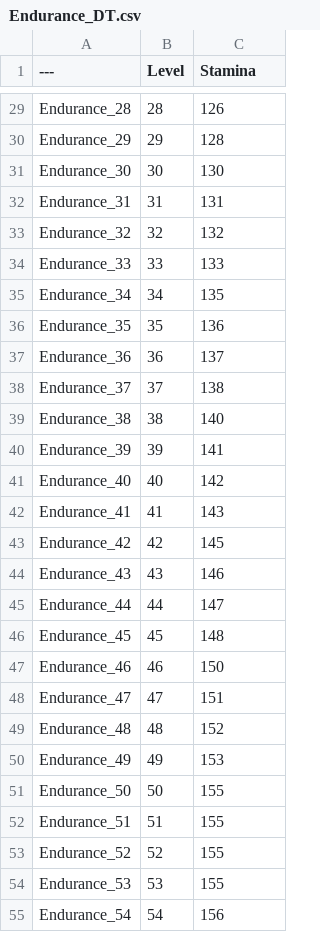
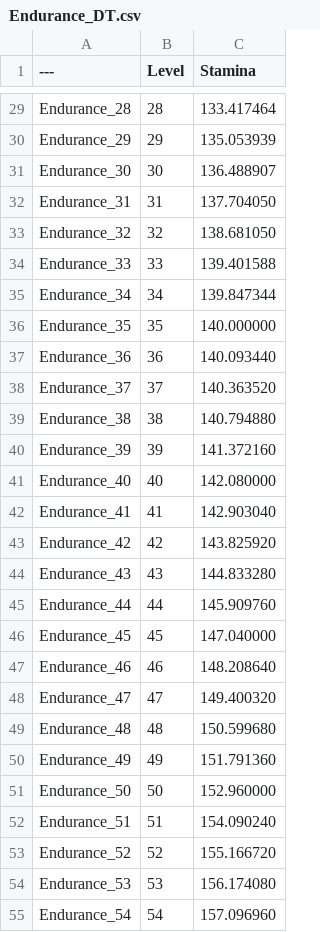
Before and after one commit to leejunejae/UE5_ActionRPG_Core, a CSV file: ProjectData/Stats/Endurance_DT.csv, drawn as a sheet; only a part is shown, gaps mark what is left out; the diff covers the shown part only; the diff names each change by its address in the sheet, - before the commit and + after, or states it on an @@ line.

```diff
--- a/ProjectData/Stats/Endurance_DT.csv
+++ b/ProjectData/Stats/Endurance_DT.csv
-C29 (Stamina): 126
+C29 (Stamina): 133.417464
-C30 (Stamina): 128
+C30 (Stamina): 135.053939
-C31 (Stamina): 130
+C31 (Stamina): 136.488907
-C32 (Stamina): 131
+C32 (Stamina): 137.704050
-C33 (Stamina): 132
+C33 (Stamina): 138.681050
-C34 (Stamina): 133
+C34 (Stamina): 139.401588
-C35 (Stamina): 135
+C35 (Stamina): 139.847344
-C36 (Stamina): 136
+C36 (Stamina): 140.000000
-C37 (Stamina): 137
+C37 (Stamina): 140.093440
-C38 (Stamina): 138
+C38 (Stamina): 140.363520
-C39 (Stamina): 140
+C39 (Stamina): 140.794880
-C40 (Stamina): 141
+C40 (Stamina): 141.372160
-C41 (Stamina): 142
+C41 (Stamina): 142.080000
-C42 (Stamina): 143
+C42 (Stamina): 142.903040
-C43 (Stamina): 145
+C43 (Stamina): 143.825920
-C44 (Stamina): 146
+C44 (Stamina): 144.833280
-C45 (Stamina): 147
+C45 (Stamina): 145.909760
-C46 (Stamina): 148
+C46 (Stamina): 147.040000
-C47 (Stamina): 150
+C47 (Stamina): 148.208640
-C48 (Stamina): 151
+C48 (Stamina): 149.400320
-C49 (Stamina): 152
+C49 (Stamina): 150.599680
-C50 (Stamina): 153
+C50 (Stamina): 151.791360
-C51 (Stamina): 155
+C51 (Stamina): 152.960000
-C52 (Stamina): 155
+C52 (Stamina): 154.090240
-C53 (Stamina): 155
+C53 (Stamina): 155.166720
-C54 (Stamina): 155
+C54 (Stamina): 156.174080
-C55 (Stamina): 156
+C55 (Stamina): 157.096960
```
Also changed, not shown: 39 removed rows and 33 edited cells elsewhere in this file, ProjectData/Stats/Dexterity_DT.csv, ProjectData/Stats/Mentality_DT.csv, 20 other files.
